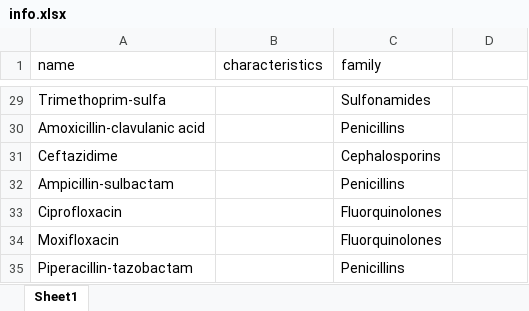
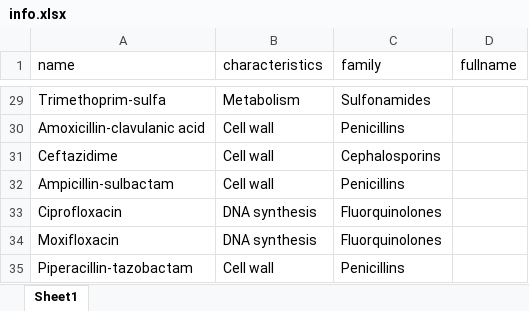
Before and after one commit to SLNio/Final-Project, an Excel workbook: scripts/data/info.xlsx, sheet Sheet1, drawn as a sheet; only a part is shown, gaps mark what is left out; values as stored, in another font and other column widths than the file's, no borders; the diff covers the shown part only; the diff names each change by its address in the sheet, - before the commit and + after, or states it on an @@ line.

```diff
--- a/scripts/data/info.xlsx (sheet Sheet1)
+++ b/scripts/data/info.xlsx (sheet Sheet1)
-D1: (empty)
+D1: fullname
-B29 (characteristics): (empty)
+B29 (characteristics): Metabolism
-B30:B32 (characteristics): (empty)
+B30:B32 (characteristics): Cell wall
-B33:B34 (characteristics): (empty)
+B33:B34 (characteristics): DNA synthesis
-B35 (characteristics): (empty)
+B35 (characteristics): Cell wall
```
Also changed, not shown: 27 edited cells elsewhere in this sheet, 21 other files.
